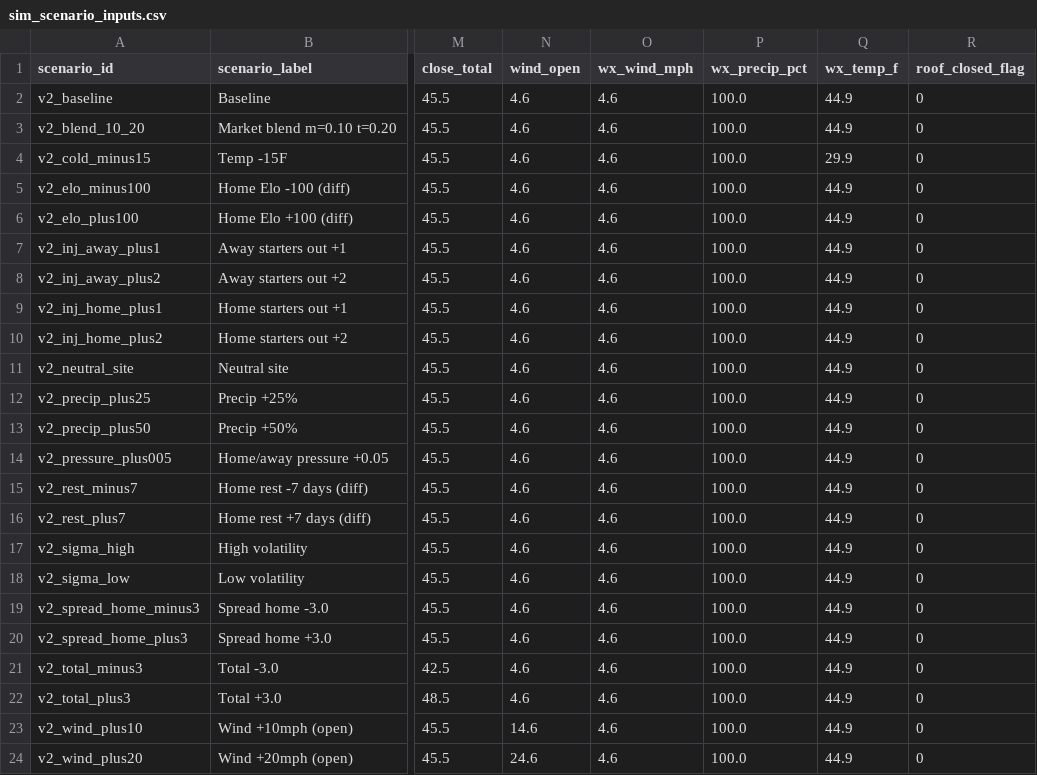
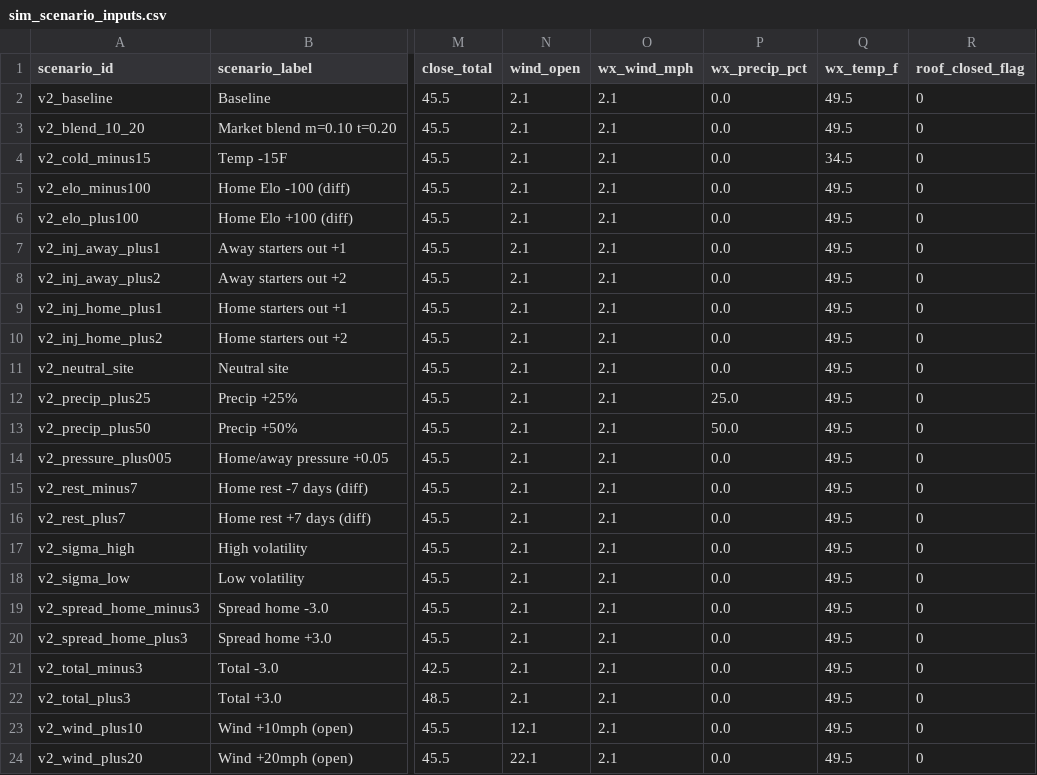
Before and after one commit to mostgood1/NFL-Betting, a CSV file: nfl_compare/data/backtests/2025_wk22/sim_scenario_inputs.csv, drawn as a sheet; only a part is shown, gaps mark what is left out; the diff names each change by its address in the sheet, - before the commit and + after, or states it on an @@ line.

```diff
--- a/nfl_compare/data/backtests/2025_wk22/sim_scenario_inputs.csv
+++ b/nfl_compare/data/backtests/2025_wk22/sim_scenario_inputs.csv
-N2:N22 (wind_open): 4.6
+N2:N22 (wind_open): 2.1
-O2:O24 (wx_wind_mph): 4.6
+O2:O24 (wx_wind_mph): 2.1
-P2:P11 (wx_precip_pct): 100.0
+P2:P11 (wx_precip_pct): 0.0
-Q2:Q3 (wx_temp_f): 44.9
+Q2:Q3 (wx_temp_f): 49.5
-Q4 (wx_temp_f): 29.9
+Q4 (wx_temp_f): 34.5
-Q5:Q24 (wx_temp_f): 44.9
+Q5:Q24 (wx_temp_f): 49.5
-P12 (wx_precip_pct): 100.0
+P12 (wx_precip_pct): 25.0
-P13 (wx_precip_pct): 100.0
+P13 (wx_precip_pct): 50.0
-P14:P24 (wx_precip_pct): 100.0
+P14:P24 (wx_precip_pct): 0.0
-N23 (wind_open): 14.6
+N23 (wind_open): 12.1
-N24 (wind_open): 24.6
+N24 (wind_open): 22.1
```
Also changed, not shown: nfl_compare/data/backtests/2025_wk22/player_props_scenarios.csv, nfl_compare/data/backtests/2025_wk22/player_props_scenarios_summary.csv, 10 other files.
